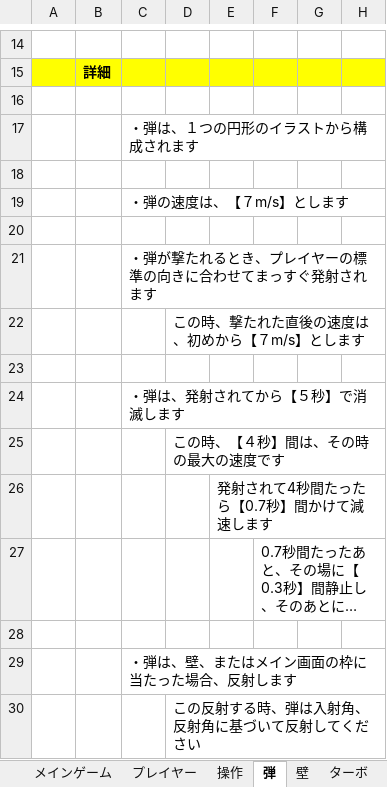
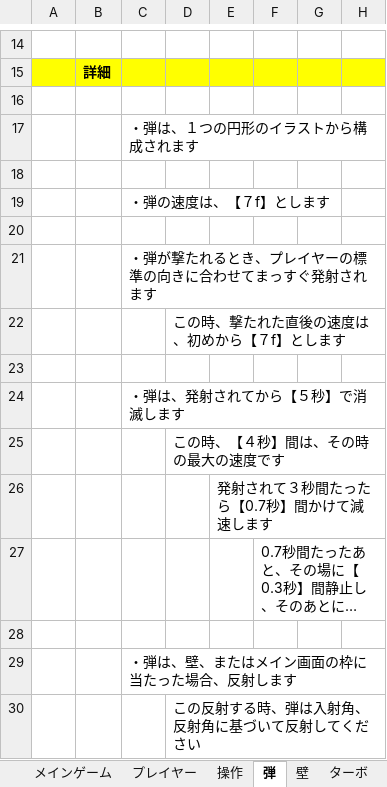
Before and after one commit to kokoro0707/team4, an Excel workbook: BOOMバウンド.xlsx, sheet 弾, drawn as a sheet; only a part is shown, gaps mark what is left out; long unchanged cells end in …; values as stored, in another font and other column widths than the file's, no borders; charts and pictures not drawn; the diff names each change by its address in the sheet, - before the commit and + after, or states it on an @@ line.

```diff
--- a/BOOMバウンド.xlsx (sheet 弾)
+++ b/BOOMバウンド.xlsx (sheet 弾)
-C19: ・弾の速度は、【７m/s】とします
+C19: ・弾の速度は、【７f】とします
-D22: この時、撃たれた直後の速度は、初めから【７m/s】とします
+D22: この時、撃たれた直後の速度は、初めから【７f】とします
-E26: 発射されて4秒間たったら【0.7秒】間かけて減速します
+E26: 発射されて３秒間たったら【0.7秒】間かけて減速します
```
Also changed, not shown: sheet ターボ, sheet プレイヤー, sheet アイテム, charts or pictures.
